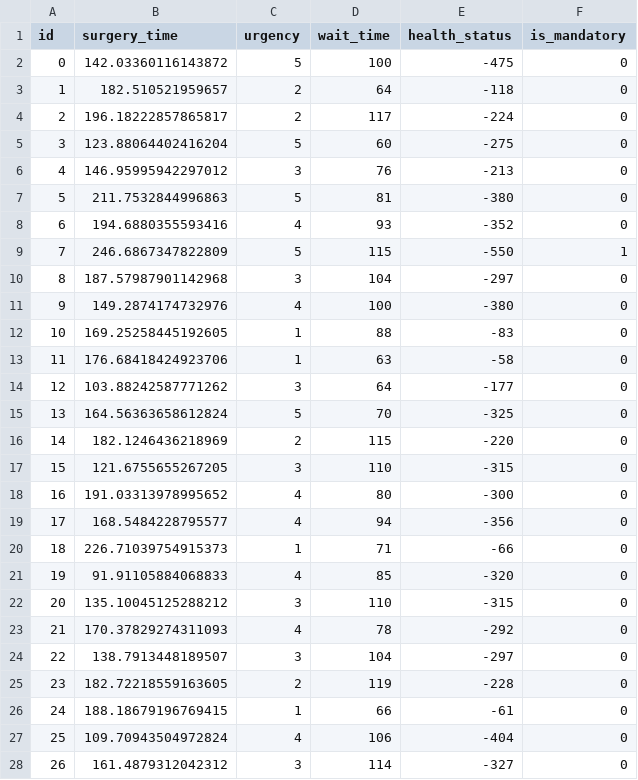
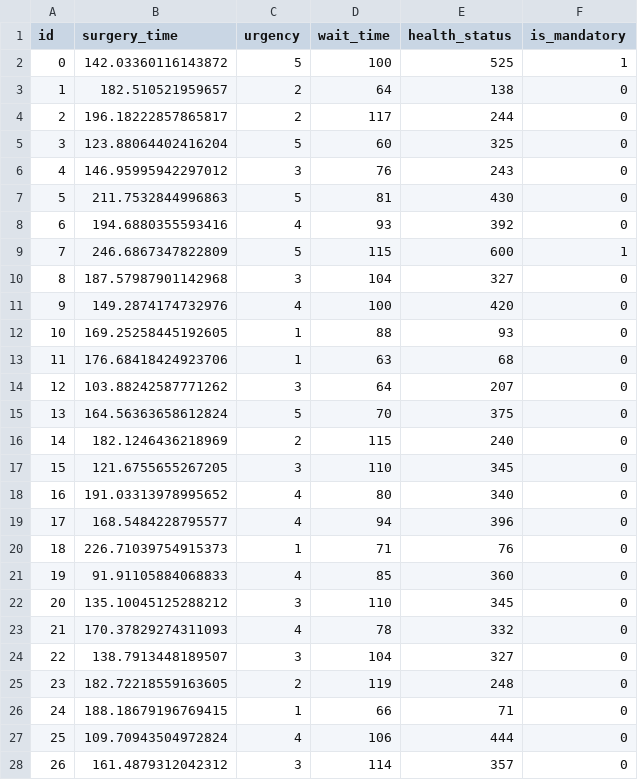
Before and after one commit to MitchellJC/math3205-project, a CSV file: data/patients-3-120.csv, drawn as a sheet; only a part is shown; the diff covers the shown part only.

```diff
--- a/data/patients-3-120.csv
+++ b/data/patients-3-120.csv
@@ -1,28 +1,28 @@
 id,surgery_time,urgency,wait_time,health_status,is_mandatory
-0,142.03360116143872,5,100,-475,0
-1,182.510521959657,2,64,-118,0
-2,196.18222857865817,2,117,-224,0
-3,123.88064402416204,5,60,-275,0
-4,146.95995942297012,3,76,-213,0
-5,211.7532844996863,5,81,-380,0
-6,194.6880355593416,4,93,-352,0
-7,246.6867347822809,5,115,-550,1
-8,187.57987901142968,3,104,-297,0
-9,149.2874174732976,4,100,-380,0
-10,169.25258445192605,1,88,-83,0
-11,176.68418424923706,1,63,-58,0
-12,103.88242587771262,3,64,-177,0
-13,164.56363658612824,5,70,-325,0
-14,182.1246436218969,2,115,-220,0
-15,121.6755655267205,3,110,-315,0
-16,191.03313978995652,4,80,-300,0
-17,168.5484228795577,4,94,-356,0
-18,226.71039754915373,1,71,-66,0
-19,91.91105884068833,4,85,-320,0
-20,135.10045125288212,3,110,-315,0
-21,170.37829274311093,4,78,-292,0
-22,138.7913448189507,3,104,-297,0
-23,182.72218559163605,2,119,-228,0
-24,188.18679196769415,1,66,-61,0
-25,109.70943504972824,4,106,-404,0
-26,161.4879312042312,3,114,-327,0
+0,142.03360116143872,5,100,525,1
+1,182.510521959657,2,64,138,0
+2,196.18222857865817,2,117,244,0
+3,123.88064402416204,5,60,325,0
+4,146.95995942297012,3,76,243,0
+5,211.7532844996863,5,81,430,0
+6,194.6880355593416,4,93,392,0
+7,246.6867347822809,5,115,600,1
+8,187.57987901142968,3,104,327,0
+9,149.2874174732976,4,100,420,0
+10,169.25258445192605,1,88,93,0
+11,176.68418424923706,1,63,68,0
+12,103.88242587771262,3,64,207,0
+13,164.56363658612824,5,70,375,0
+14,182.1246436218969,2,115,240,0
+15,121.6755655267205,3,110,345,0
+16,191.03313978995652,4,80,340,0
+17,168.5484228795577,4,94,396,0
+18,226.71039754915373,1,71,76,0
+19,91.91105884068833,4,85,360,0
+20,135.10045125288212,3,110,345,0
+21,170.37829274311093,4,78,332,0
+22,138.7913448189507,3,104,327,0
+23,182.72218559163605,2,119,248,0
+24,188.18679196769415,1,66,71,0
+25,109.70943504972824,4,106,444,0
+26,161.4879312042312,3,114,357,0
```
Also changed, not shown: 96 edited cells elsewhere in this file, data/patients-3-140.csv, data/patients-3-160.csv, 16 other files.
